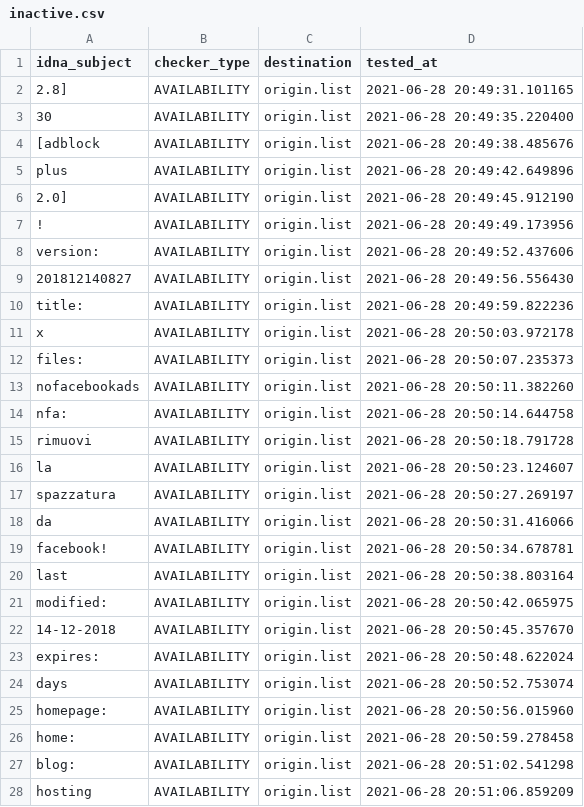
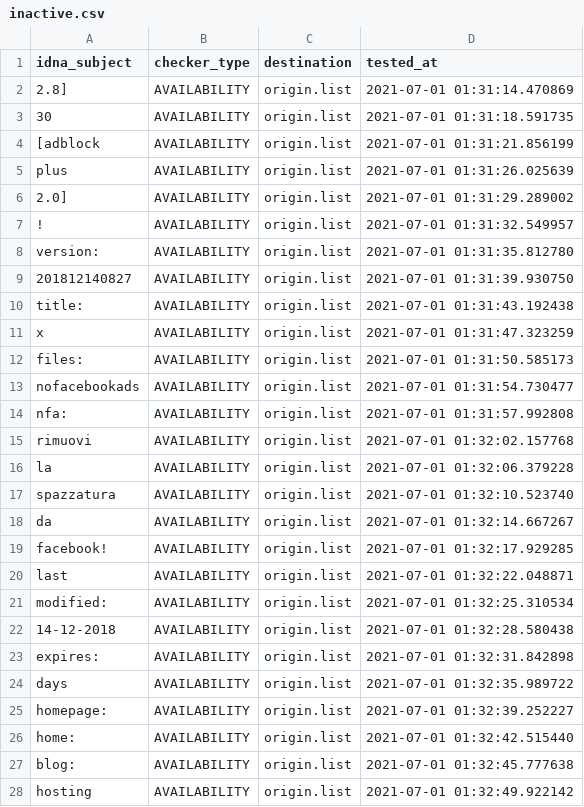
Before and after one commit to dead-hosts/xfiles_facebook_git_gioxx, a CSV file: .pyfunceble/inactive.csv, drawn as a sheet; only a part is shown; the diff covers the shown part only.

```diff
--- a/.pyfunceble/inactive.csv
+++ b/.pyfunceble/inactive.csv
@@ -1,28 +1,28 @@
 idna_subject,checker_type,destination,tested_at
-2.8],AVAILABILITY,origin.list,2021-06-28 20:49:31.101165
-30,AVAILABILITY,origin.list,2021-06-28 20:49:35.220400
-[adblock,AVAILABILITY,origin.list,2021-06-28 20:49:38.485676
-plus,AVAILABILITY,origin.list,2021-06-28 20:49:42.649896
-2.0],AVAILABILITY,origin.list,2021-06-28 20:49:45.912190
-!,AVAILABILITY,origin.list,2021-06-28 20:49:49.173956
-version:,AVAILABILITY,origin.list,2021-06-28 20:49:52.437606
-201812140827,AVAILABILITY,origin.list,2021-06-28 20:49:56.556430
-title:,AVAILABILITY,origin.list,2021-06-28 20:49:59.822236
-x,AVAILABILITY,origin.list,2021-06-28 20:50:03.972178
-files:,AVAILABILITY,origin.list,2021-06-28 20:50:07.235373
-nofacebookads,AVAILABILITY,origin.list,2021-06-28 20:50:11.382260
-nfa:,AVAILABILITY,origin.list,2021-06-28 20:50:14.644758
-rimuovi,AVAILABILITY,origin.list,2021-06-28 20:50:18.791728
-la,AVAILABILITY,origin.list,2021-06-28 20:50:23.124607
-spazzatura,AVAILABILITY,origin.list,2021-06-28 20:50:27.269197
-da,AVAILABILITY,origin.list,2021-06-28 20:50:31.416066
-facebook!,AVAILABILITY,origin.list,2021-06-28 20:50:34.678781
-last,AVAILABILITY,origin.list,2021-06-28 20:50:38.803164
-modified:,AVAILABILITY,origin.list,2021-06-28 20:50:42.065975
-14-12-2018,AVAILABILITY,origin.list,2021-06-28 20:50:45.357670
-expires:,AVAILABILITY,origin.list,2021-06-28 20:50:48.622024
-days,AVAILABILITY,origin.list,2021-06-28 20:50:52.753074
-homepage:,AVAILABILITY,origin.list,2021-06-28 20:50:56.015960
-home:,AVAILABILITY,origin.list,2021-06-28 20:50:59.278458
-blog:,AVAILABILITY,origin.list,2021-06-28 20:51:02.541298
-hosting,AVAILABILITY,origin.list,2021-06-28 20:51:06.859209
+2.8],AVAILABILITY,origin.list,2021-07-01 01:31:14.470869
+30,AVAILABILITY,origin.list,2021-07-01 01:31:18.591735
+[adblock,AVAILABILITY,origin.list,2021-07-01 01:31:21.856199
+plus,AVAILABILITY,origin.list,2021-07-01 01:31:26.025639
+2.0],AVAILABILITY,origin.list,2021-07-01 01:31:29.289002
+!,AVAILABILITY,origin.list,2021-07-01 01:31:32.549957
+version:,AVAILABILITY,origin.list,2021-07-01 01:31:35.812780
+201812140827,AVAILABILITY,origin.list,2021-07-01 01:31:39.930750
+title:,AVAILABILITY,origin.list,2021-07-01 01:31:43.192438
+x,AVAILABILITY,origin.list,2021-07-01 01:31:47.323259
+files:,AVAILABILITY,origin.list,2021-07-01 01:31:50.585173
+nofacebookads,AVAILABILITY,origin.list,2021-07-01 01:31:54.730477
+nfa:,AVAILABILITY,origin.list,2021-07-01 01:31:57.992808
+rimuovi,AVAILABILITY,origin.list,2021-07-01 01:32:02.157768
+la,AVAILABILITY,origin.list,2021-07-01 01:32:06.379228
+spazzatura,AVAILABILITY,origin.list,2021-07-01 01:32:10.523740
+da,AVAILABILITY,origin.list,2021-07-01 01:32:14.667267
+facebook!,AVAILABILITY,origin.list,2021-07-01 01:32:17.929285
+last,AVAILABILITY,origin.list,2021-07-01 01:32:22.048871
+modified:,AVAILABILITY,origin.list,2021-07-01 01:32:25.310534
+14-12-2018,AVAILABILITY,origin.list,2021-07-01 01:32:28.580438
+expires:,AVAILABILITY,origin.list,2021-07-01 01:32:31.842898
+days,AVAILABILITY,origin.list,2021-07-01 01:32:35.989722
+homepage:,AVAILABILITY,origin.list,2021-07-01 01:32:39.252227
+home:,AVAILABILITY,origin.list,2021-07-01 01:32:42.515440
+blog:,AVAILABILITY,origin.list,2021-07-01 01:32:45.777638
+hosting,AVAILABILITY,origin.list,2021-07-01 01:32:49.922142
```
Also changed, not shown: 7 edited cells elsewhere in this file, 11 other files.
